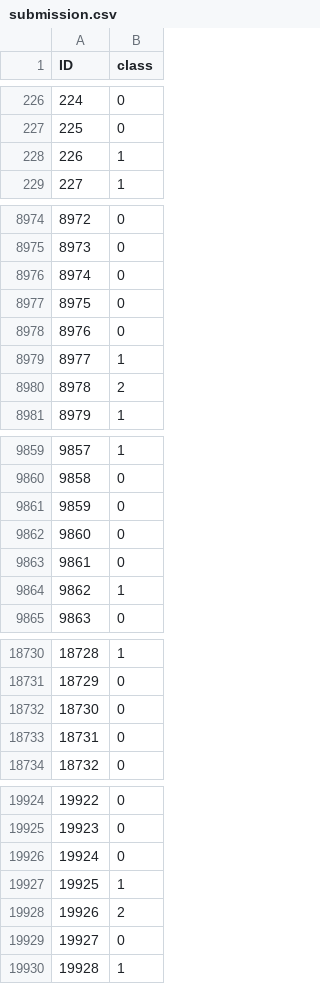
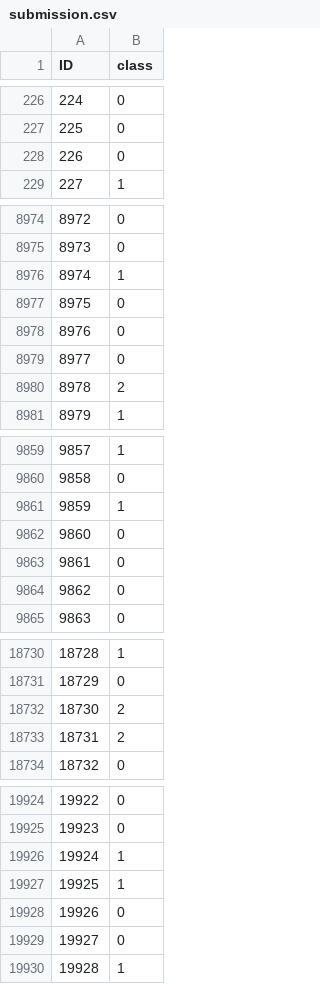
Before and after one commit to jwestpla/DAT200_compulsaries, a CSV file: CA4/submission.csv, drawn as a sheet; only a part is shown, gaps mark what is left out; the diff covers the shown part only.

Commit message:
Removed two categories and added 2*iqr filtering

```diff
--- a/CA4/submission.csv
+++ b/CA4/submission.csv
@@ -227,3 +227,3 @@ ID,class
 225,0
-226,1
+226,0
 227,1
@@ -8975,6 +8975,6 @@ ID,class
 8973,0
-8974,0
+8974,1
 8975,0
 8976,0
-8977,1
+8977,0
 8978,2
@@ -9860,6 +9860,6 @@ ID,class
 9858,0
-9859,0
+9859,1
 9860,0
 9861,0
-9862,1
+9862,0
 9863,0
@@ -18731,4 +18731,4 @@ ID,class
 18729,0
-18730,0
-18731,0
+18730,2
+18731,2
 18732,0
@@ -19925,5 +19925,5 @@ ID,class
 19923,0
-19924,0
+19924,1
 19925,1
-19926,2
+19926,0
 19927,0
```
Also changed, not shown: 82 edited cells elsewhere in this file.
